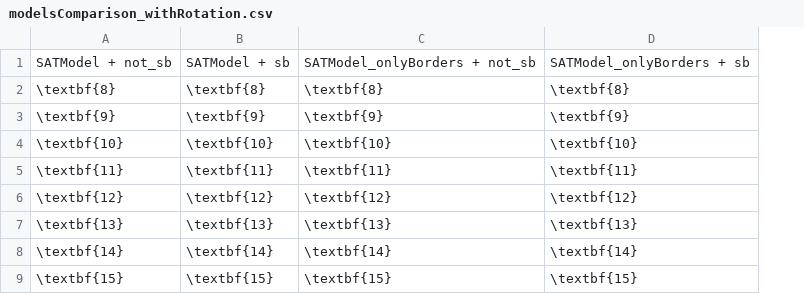
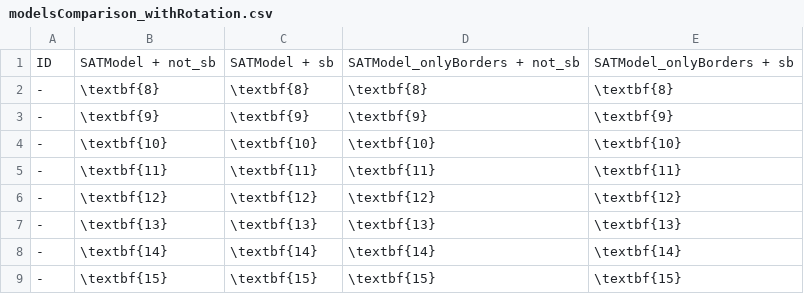
Before and after one commit to rrMat/VLSI-Multi-Paradigm-Solver, a CSV file: SAT/analysis/modelsComparison_withRotation.csv, drawn as a sheet; only a part is shown; the diff covers the shown part only; the diff names each change by its address in the sheet, - before the commit and + after, or states it on an @@ line.

```diff
--- a/SAT/analysis/modelsComparison_withRotation.csv
+++ b/SAT/analysis/modelsComparison_withRotation.csv
+column A, rows 1-9: ID | - | - | - | - | - | - | - | -
```
Also changed, not shown: 20 added rows elsewhere in this file, SAT/analysis/encodingComparison.csv, SAT/analysis/modelsComparison_withoutRotation.csv, 2 other files.
